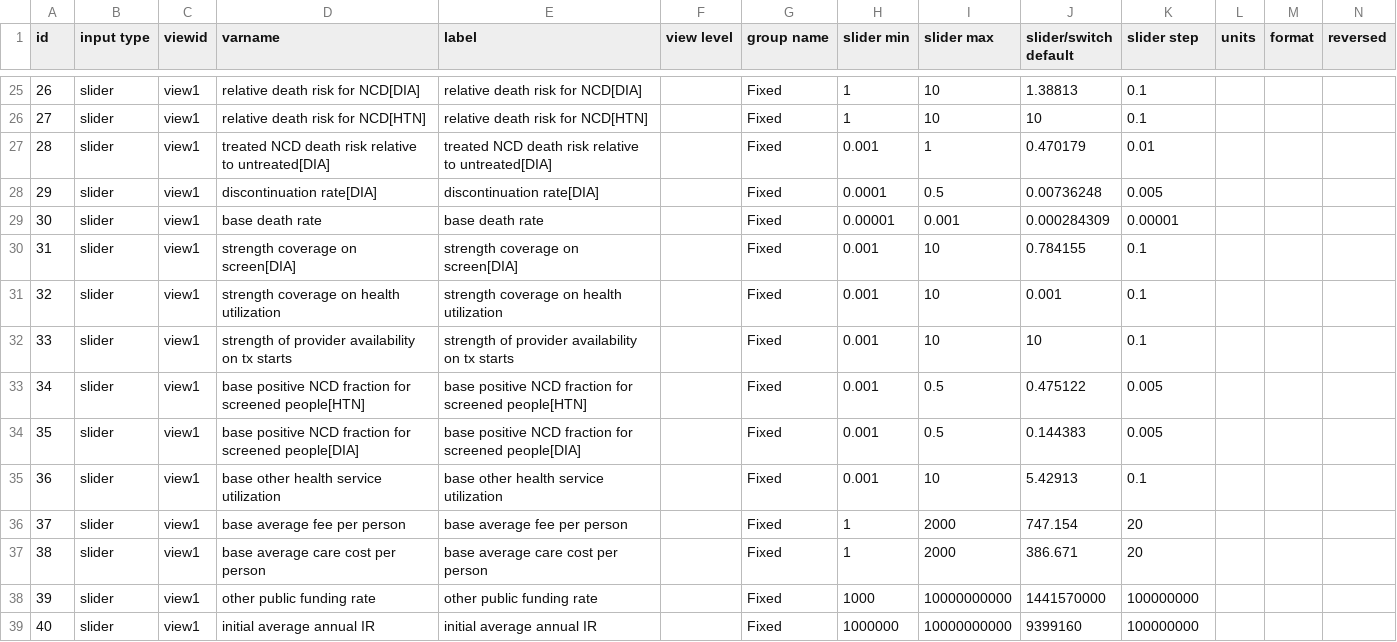
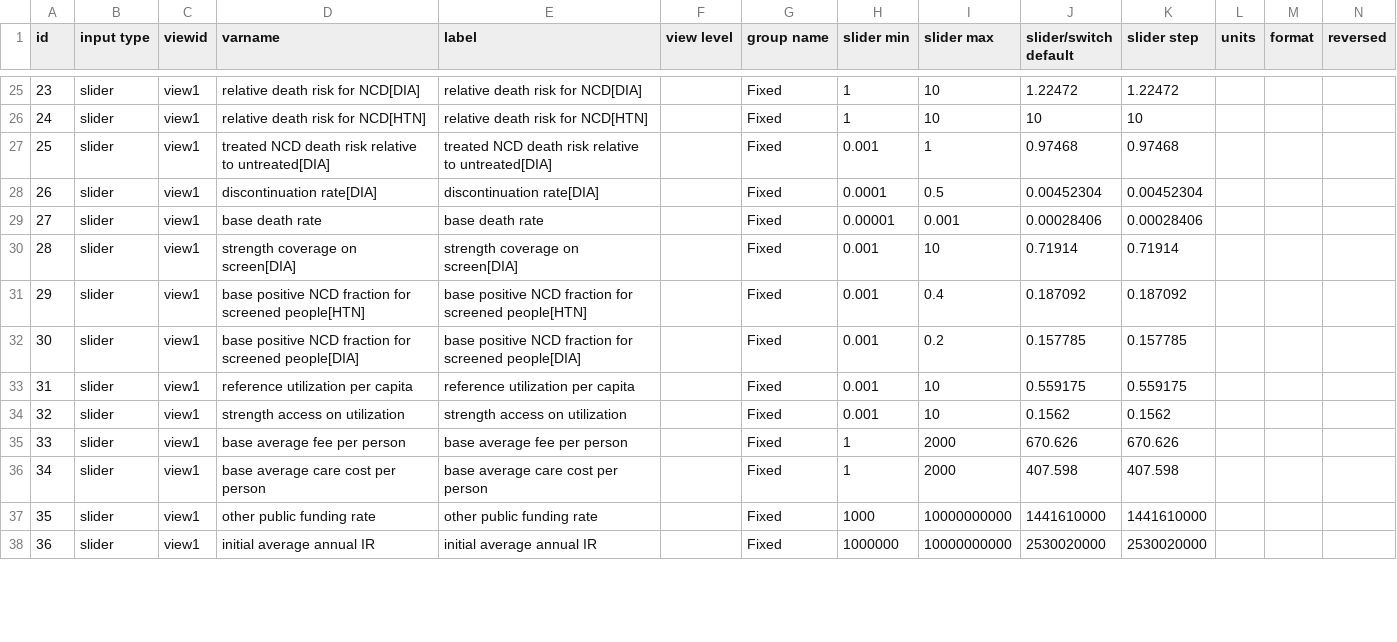
Before and after one commit to msjalali/ethiopia-cbhi-ncd, a CSV file: config/inputs.csv, drawn as a sheet; only a part is shown, gaps mark what is left out; removed rows and columns are numbered as before the commit, all else as after; rows hold the shown columns only; the diff covers the shown part only; the diff names each change by its address in the sheet, - before the commit and + after, or states it on an @@ line.

```diff
--- a/config/inputs.csv
+++ b/config/inputs.csv
@@ column A (id) renumbered from row 10 down @@
-J25 (slider/switch default): 1.38813
+J25 (slider/switch default): 1.22472
-K25 (slider step): 0.1
+K25 (slider step): 1.22472
-K26 (slider step): 0.1
+K26 (slider step): 10
-J27 (slider/switch default): 0.470179
+J27 (slider/switch default): 0.97468
-K27 (slider step): 0.01
+K27 (slider step): 0.97468
-J28 (slider/switch default): 0.00736248
+J28 (slider/switch default): 0.00452304
-K28 (slider step): 0.005
+K28 (slider step): 0.00452304
-J29 (slider/switch default): 0.000284309
+J29 (slider/switch default): 0.00028406
-K29 (slider step): 0.00001
+K29 (slider step): 0.00028406
-J30 (slider/switch default): 0.784155
+J30 (slider/switch default): 0.71914
-K30 (slider step): 0.1
+K30 (slider step): 0.71914
-row 31: 32 | slider | view1 | strength coverage on health utilization | strength coverage on health utilization |  | Fixed | 0.001 | 10 | 0.001 | 0.1
-row 32: 33 | slider | view1 | strength of provider availability on tx starts | strength of provider availability on tx starts |  | Fixed | 0.001 | 10 | 10 | 0.1
-I31 (slider max): 0.5
+I31 (slider max): 0.4
-J31 (slider/switch default): 0.475122
+J31 (slider/switch default): 0.187092
-K31 (slider step): 0.005
+K31 (slider step): 0.187092
-I32 (slider max): 0.5
+I32 (slider max): 0.2
-J32 (slider/switch default): 0.144383
+J32 (slider/switch default): 0.157785
-K32 (slider step): 0.005
+K32 (slider step): 0.157785
-D33 (varname): base other health service utilization
+D33 (varname): reference utilization per capita
-E33 (label): base other health service utilization
+E33 (label): reference utilization per capita
-J33 (slider/switch default): 5.42913
+J33 (slider/switch default): 0.559175
-K33 (slider step): 0.1
+K33 (slider step): 0.559175
+row 34: 32 | slider | view1 | strength access on utilization | strength access on utilization |  | Fixed | 0.001 | 10 | 0.1562 | 0.1562
-J35 (slider/switch default): 747.154
+J35 (slider/switch default): 670.626
-K35 (slider step): 20
+K35 (slider step): 670.626
-J36 (slider/switch default): 386.671
+J36 (slider/switch default): 407.598
-K36 (slider step): 20
+K36 (slider step): 407.598
-J37 (slider/switch default): 1441570000
+J37 (slider/switch default): 1441610000
-K37 (slider step): 100000000
+K37 (slider step): 1441610000
-J38 (slider/switch default): 9399160
+J38 (slider/switch default): 2530020000
-K38 (slider step): 100000000
+K38 (slider step): 2530020000
```
Also changed, not shown: 1 added row, 1 removed row and 55 edited cells elsewhere in this file, 9 other files.
